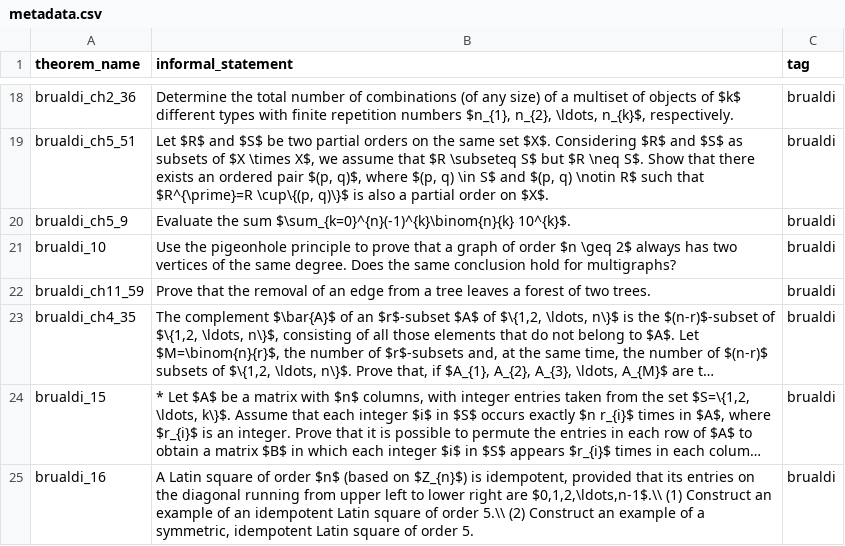
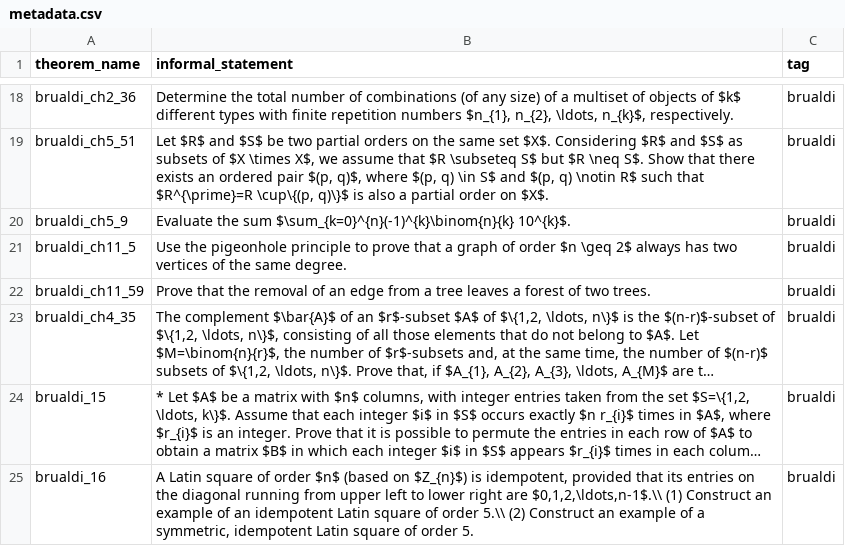
Before and after one commit to project-numina/combinatorics, a CSV file: CombiBench/metadata.csv, drawn as a sheet; only a part is shown, gaps mark what is left out; long unchanged cells end in ….

Commit message:
Formalise brualdi_ch11_10 (#103)
* Formalise brualdi_ch11_10

* Minor: Fix problem number

```diff
--- a/CombiBench/metadata.csv
+++ b/CombiBench/metadata.csv
@@ -20,3 +20,3 @@ brualdi_ch5_51,"Let $R$ and $S$ be two partial orders on the same set $X$. Consi
 brualdi_ch5_9,Evaluate the sum $\sum_{k=0}^{n}(-1)^{k}\binom{n}{k} 10^{k}$.,brualdi
-brualdi_10,Use the pigeonhole principle to prove that a graph of order $n \geq 2$ always has two vertices of the same degree. Does the same conclusion hold for multigraphs?,brualdi
+brualdi_ch11_5,Use the pigeonhole principle to prove that a graph of order $n \geq 2$ always has two vertices of the same degree.,brualdi
 brualdi_ch11_59,Prove that the removal of an edge from a tree leaves a forest of two trees.,brualdi
```
Also changed, not shown: 1 other file.
